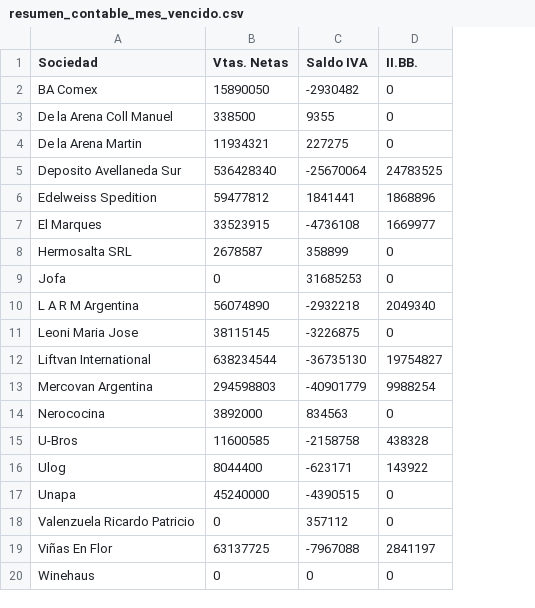
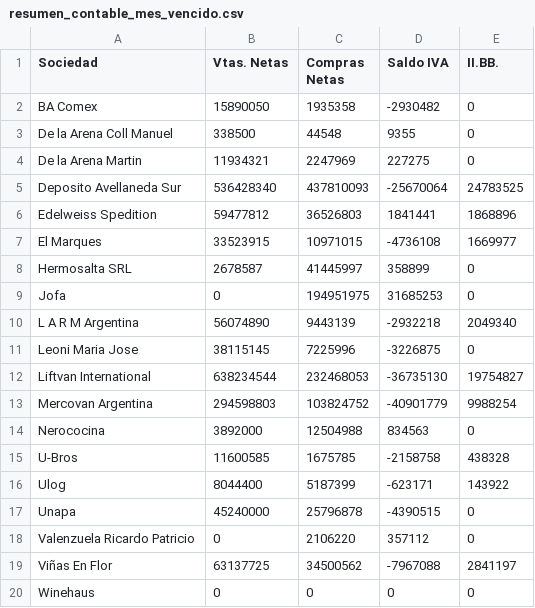
Before and after one commit to marajadesantelmo/resumen_contable, a CSV file: data/resumen_contable_mes_vencido.csv, drawn as a sheet; the diff names each change by its address in the sheet, - before the commit and + after, or states it on an @@ line.

```diff
--- a/data/resumen_contable_mes_vencido.csv
+++ b/data/resumen_contable_mes_vencido.csv
+column C (Compras Netas), rows 2-20: 1935358 | 44548 | 2247969 | 437810093 | 36526803 | 10971015 | 41445997 | 194951975 | 9443139 | 7225996 | 232468053 | 103824752 | 12504988 | 1675785 | 5187399 | 25796878 | 2106220 | 34500562 | 0
```
Also changed, not shown: 2 other files.
